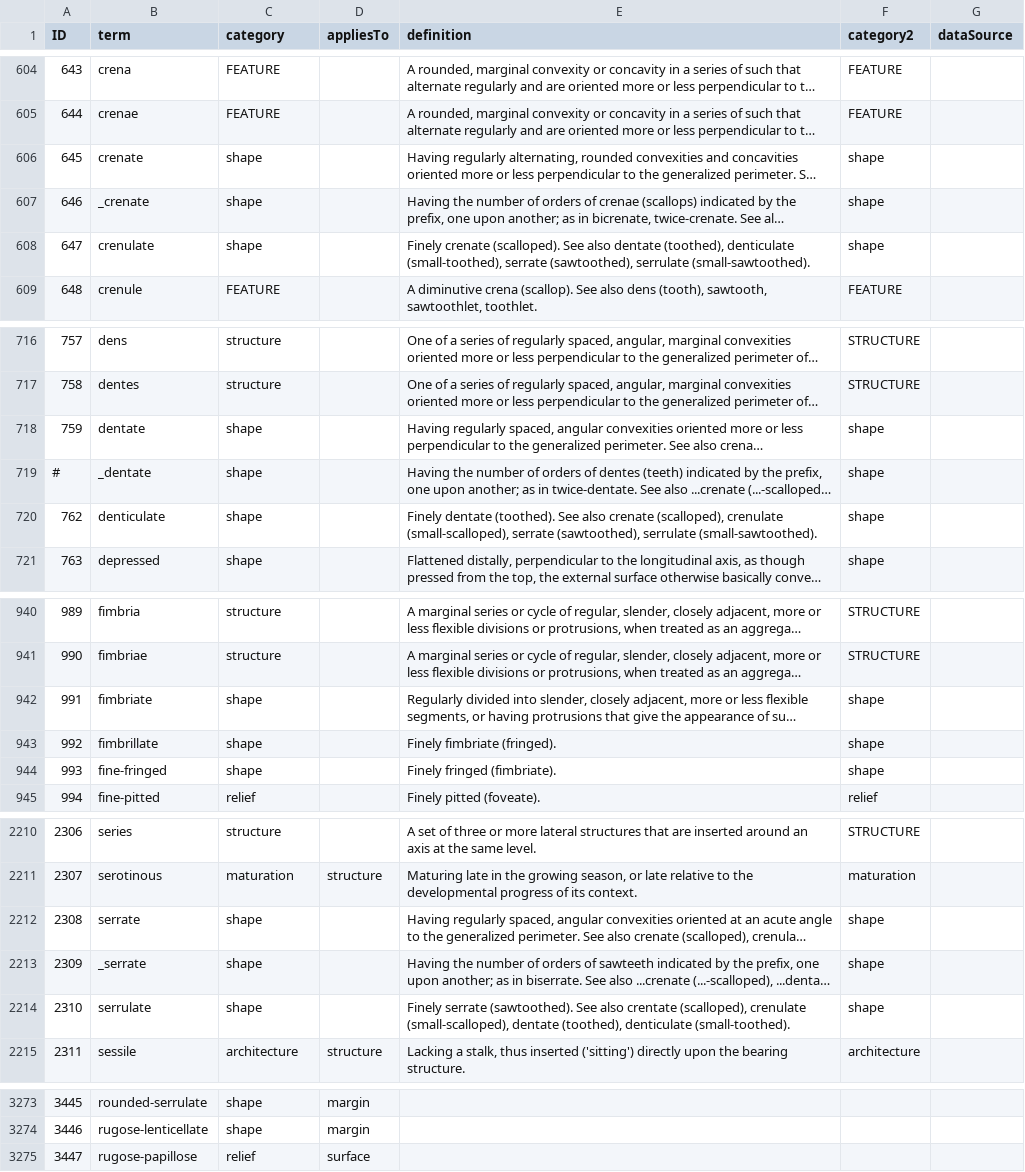
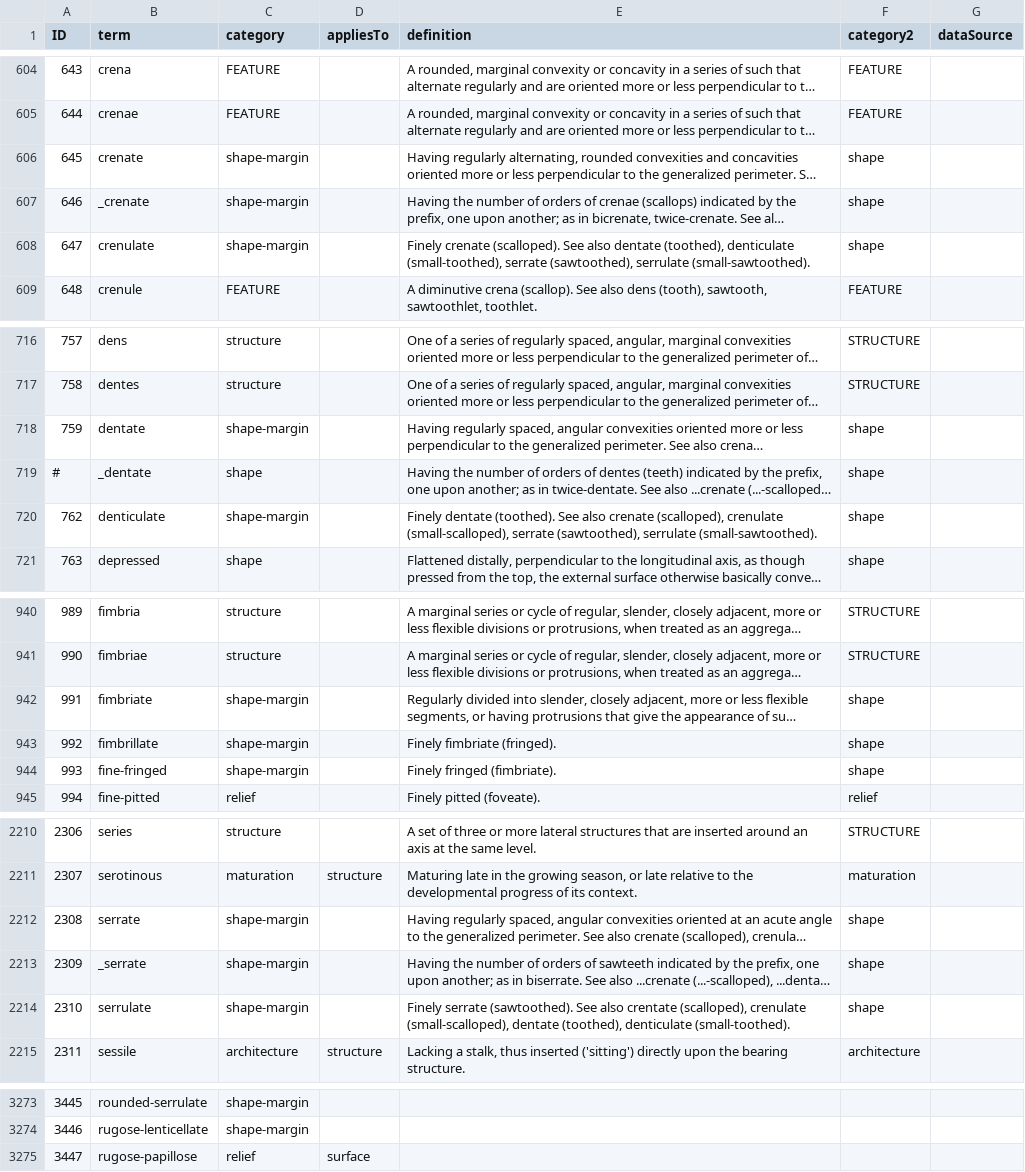
Before and after one commit to ggosline/taxonparser, a CSV file: src/floras-nltk/resources/glossarycp.csv, drawn as a sheet; only a part is shown, gaps mark what is left out; long unchanged cells end in …; the diff covers the shown part only; the diff names each change by its address in the sheet, - before the commit and + after, or states it on an @@ line.

```diff
--- a/src/floras-nltk/resources/glossarycp.csv
+++ b/src/floras-nltk/resources/glossarycp.csv
-C606:C608 (category): shape
+C606:C608 (category): shape-margin
-C718 (category): shape
+C718 (category): shape-margin
-C720 (category): shape
+C720 (category): shape-margin
-C942:C944 (category): shape
+C942:C944 (category): shape-margin
-C2212:C2214 (category): shape
+C2212:C2214 (category): shape-margin
-C3273:C3274 (category): shape
+C3273:C3274 (category): shape-margin
-D3273:D3274 (appliesTo): margin
+D3273:D3274 (appliesTo): (empty)
```
Also changed, not shown: 72 edited cells elsewhere in this file, 6 other files.
